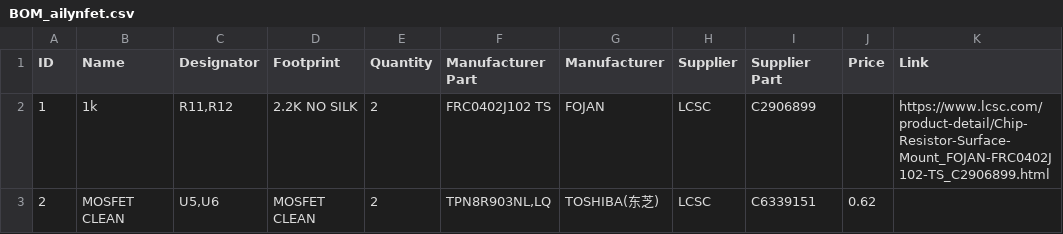
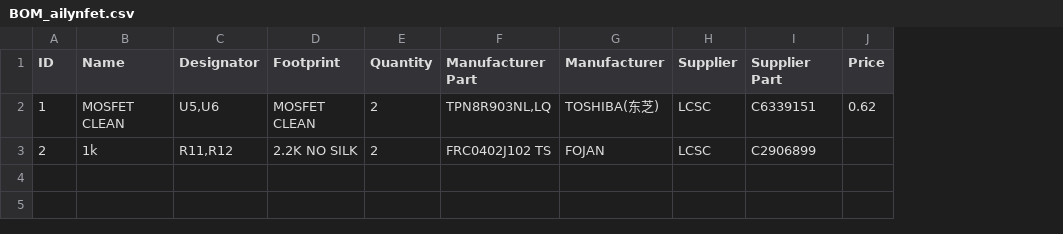
Before and after one commit to pbanj/Fet-1, a CSV file: ailynfet/BOM_ailynfet.csv, drawn as a sheet; the diff names each change by its address in the sheet, - before the commit and + after, or states it on an @@ line.

```diff
--- a/ailynfet/BOM_ailynfet.csv
+++ b/ailynfet/BOM_ailynfet.csv
-column K (Link), row 2: https://www.lcsc.com/product-detail/Chip-Resistor-Surface-Mount_FOJAN-FRC0402J102-TS_C2906899.html
-B2 (Name): 1k
+B2 (Name): MOSFET CLEAN
-C2 (Designator): R11,R12
+C2 (Designator): U5,U6
-D2 (Footprint): 2.2K NO SILK
+D2 (Footprint): MOSFET CLEAN
-F2 (Manufacturer Part): FRC0402J102 TS
+F2 (Manufacturer Part): TPN8R903NL,LQ
-G2 (Manufacturer): FOJAN
+G2 (Manufacturer): TOSHIBA(东芝)
-I2 (Supplier Part): C2906899
+I2 (Supplier Part): C6339151
-J2 (Price): (empty)
+J2 (Price): 0.62
-B3 (Name): MOSFET CLEAN
+B3 (Name): 1k
-C3 (Designator): U5,U6
+C3 (Designator): R11,R12
-D3 (Footprint): MOSFET CLEAN
+D3 (Footprint): 2.2K NO SILK
-F3 (Manufacturer Part): TPN8R903NL,LQ
+F3 (Manufacturer Part): FRC0402J102 TS
-G3 (Manufacturer): TOSHIBA(东芝)
+G3 (Manufacturer): FOJAN
-I3 (Supplier Part): C6339151
+I3 (Supplier Part): C2906899
-J3 (Price): 0.62
+J3 (Price): (empty)
```
Also changed, not shown: ailynfet/PickAndPlace_ailynfet.csv, 15 other files.
